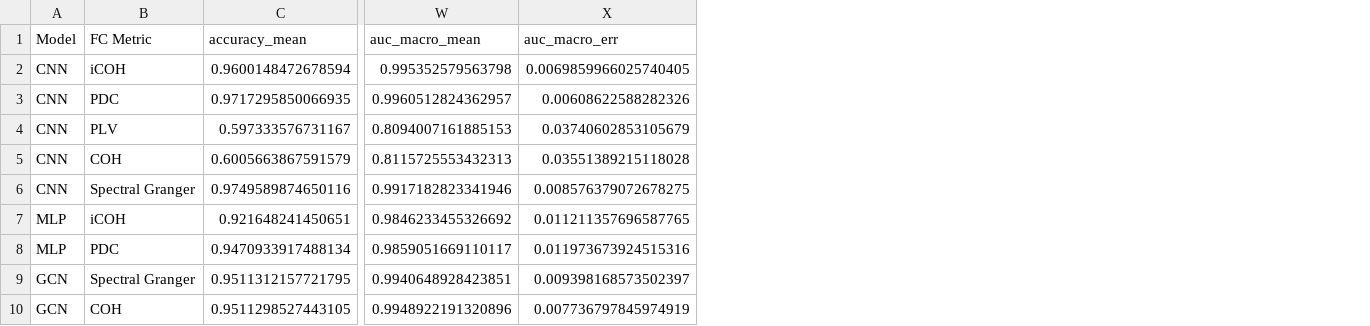
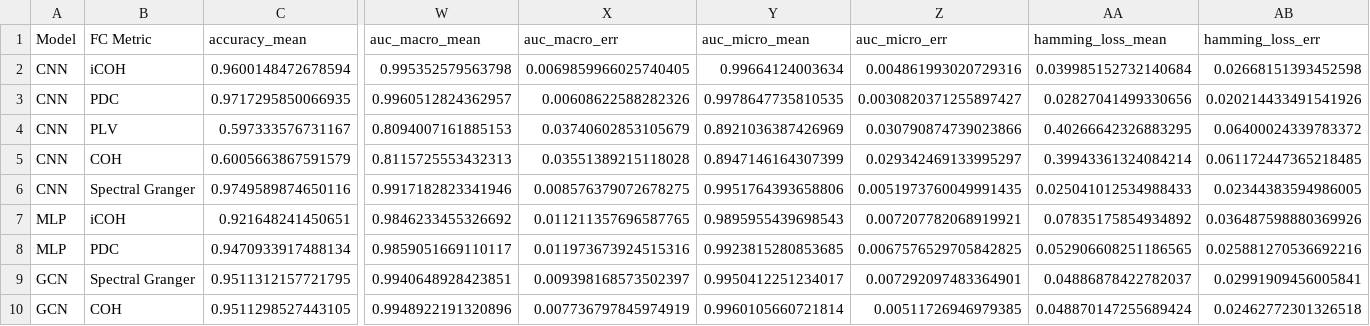
Before and after one commit to anht-nguyen/MLforFC_classification_project, a CSV file: classification_AO_conditions/redo_evaluation/analysis_outputs/all_metrics_summary.csv, drawn as a sheet; only a part is shown, gaps mark what is left out; the diff names each change by its address in the sheet, - before the commit and + after, or states it on an @@ line.

```diff
--- a/classification_AO_conditions/redo_evaluation/analysis_outputs/all_metrics_summary.csv
+++ b/classification_AO_conditions/redo_evaluation/analysis_outputs/all_metrics_summary.csv
+column Y (auc_micro_mean), rows 2-10: 0.99664124003634 | 0.9978647735810535 | 0.8921036387426969 | 0.8947146164307399 | 0.9951764393658806 | 0.9895955439698543 | 0.9923815280853685 | 0.9950412251234017 | 0.9960105660721814
+column Z (auc_micro_err), rows 2-10: 0.004861993020729316 | 0.0030820371255897427 | 0.030790874739023866 | 0.029342469133995297 | 0.0051973760049991435 | 0.007207782068919921 | 0.0067576529705842825 | 0.007292097483364901 | 0.00511726946979385
+column AA (hamming_loss_mean), rows 2-10: 0.039985152732140684 | 0.02827041499330656 | 0.40266642326883295 | 0.39943361324084214 | 0.025041012534988433 | 0.07835175854934892 | 0.052906608251186565 | 0.04886878422782037 | 0.048870147255689424
+column AB (hamming_loss_err), rows 2-10: 0.02668151393452598 | 0.020214433491541926 | 0.06400024339783372 | 0.061172447365218485 | 0.02344383594986005 | 0.036487598880369926 | 0.025881270536692216 | 0.02991909456005841 | 0.02462772301326518
```
Also changed, not shown: 42 other files.
